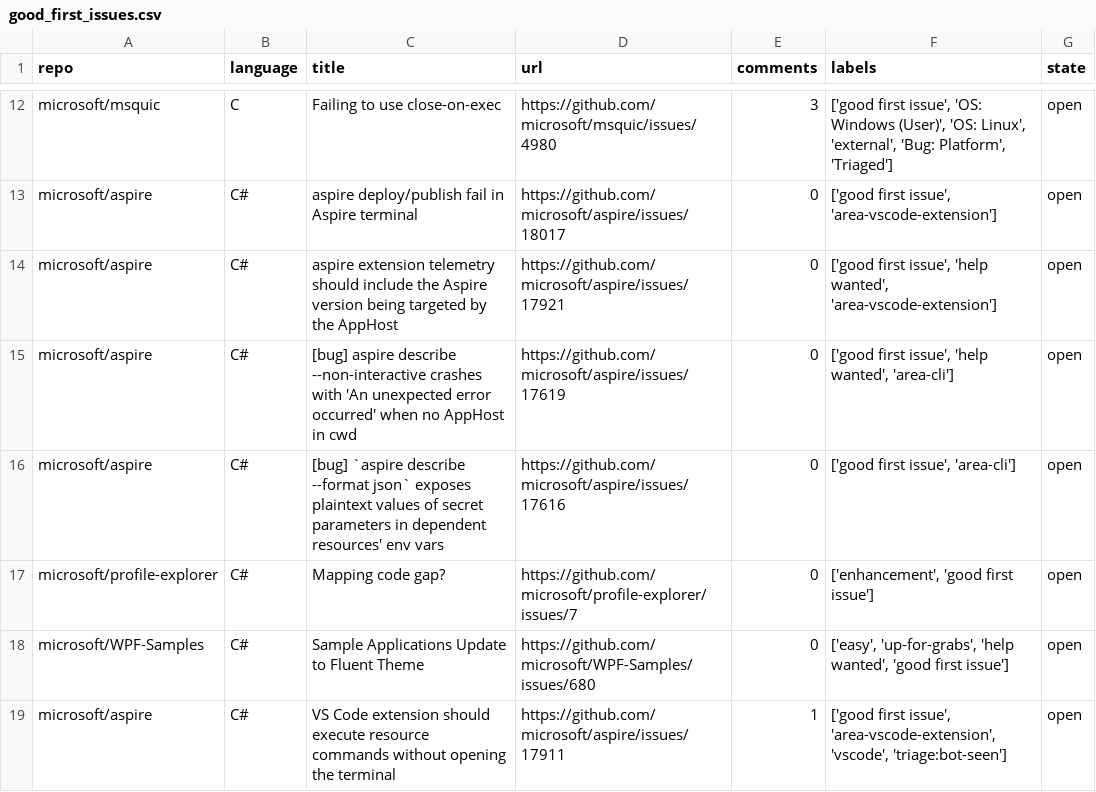
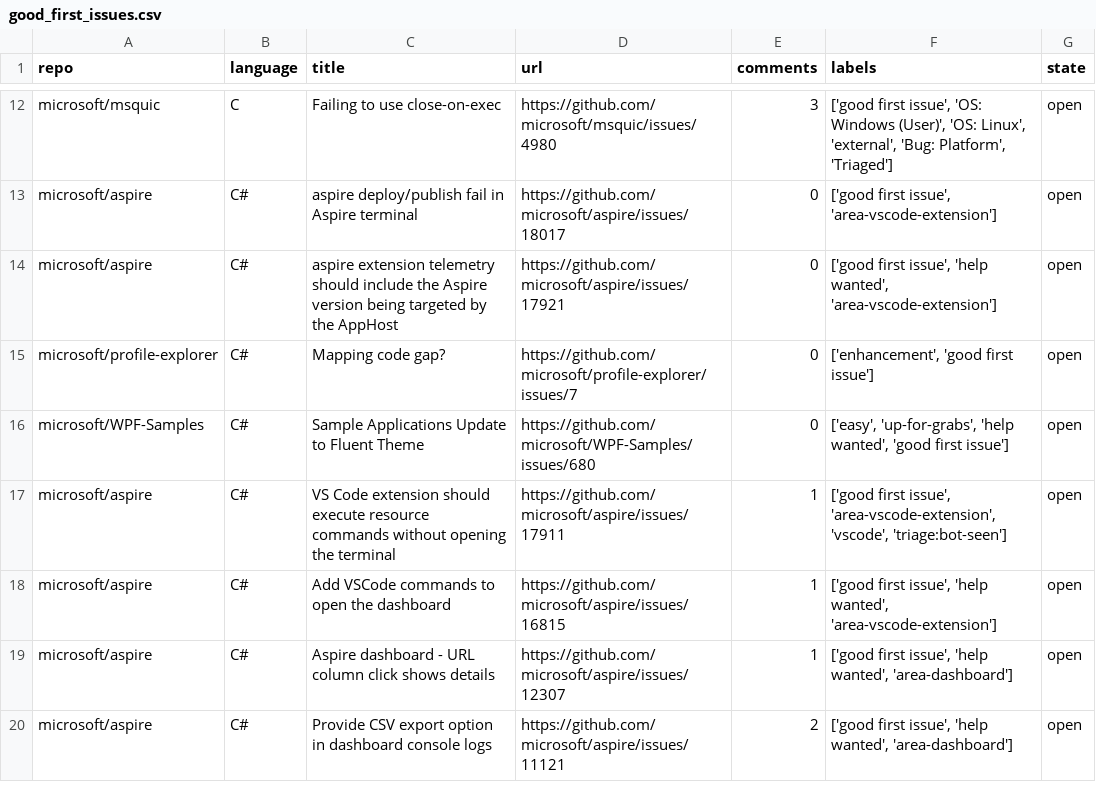
Before and after one commit to drkrillo/good-first-issues, a CSV file: good_first_issues.csv, drawn as a sheet; only a part is shown, gaps mark what is left out; the shorter side is filled out with more unchanged rows; removed rows and columns are numbered as before the commit, all else as after; the diff covers the shown part only; the diff names each change by its address in the sheet, - before the commit and + after, or states it on an @@ line.

```diff
--- a/good_first_issues.csv
+++ b/good_first_issues.csv
-row 15: microsoft/aspire | C# | [bug] aspire describe --non-interactive crashes with 'An unexpected error occurred' when no AppHost in cwd | https://github.com/microsoft/aspire/issues/17619 | 0 | ['good first issue', 'help wanted', 'area-cli'] | open
-row 16: microsoft/aspire | C# | [bug] `aspire describe --format json` exposes plaintext values of secret parameters in dependent resources' env vars | https://github.com/microsoft/aspire/issues/17616 | 0 | ['good first issue', 'area-cli'] | open
```
Also changed, not shown: 5 added rows, 3 removed rows and 6 edited cells elsewhere in this file, 1 other file.
